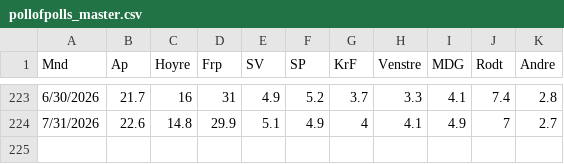
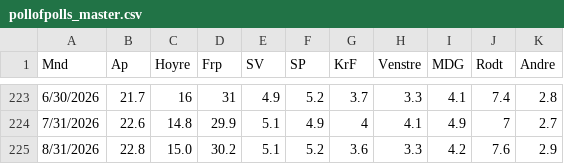
Before and after one commit to jensmorten/onesixtynine, a CSV file: data/pollofpolls_master.csv, drawn as a sheet; only a part is shown, gaps mark what is left out; the diff names each change by its address in the sheet, - before the commit and + after, or states it on an @@ line.

Commit message:
Add polling data for August 2026

```diff
--- a/data/pollofpolls_master.csv
+++ b/data/pollofpolls_master.csv
+row 225: 8/31/2026 | 22.8 | 15.0 | 30.2 | 5.1 | 5.2 | 3.6 | 3.3 | 4.2 | 7.6 | 2.9
```
